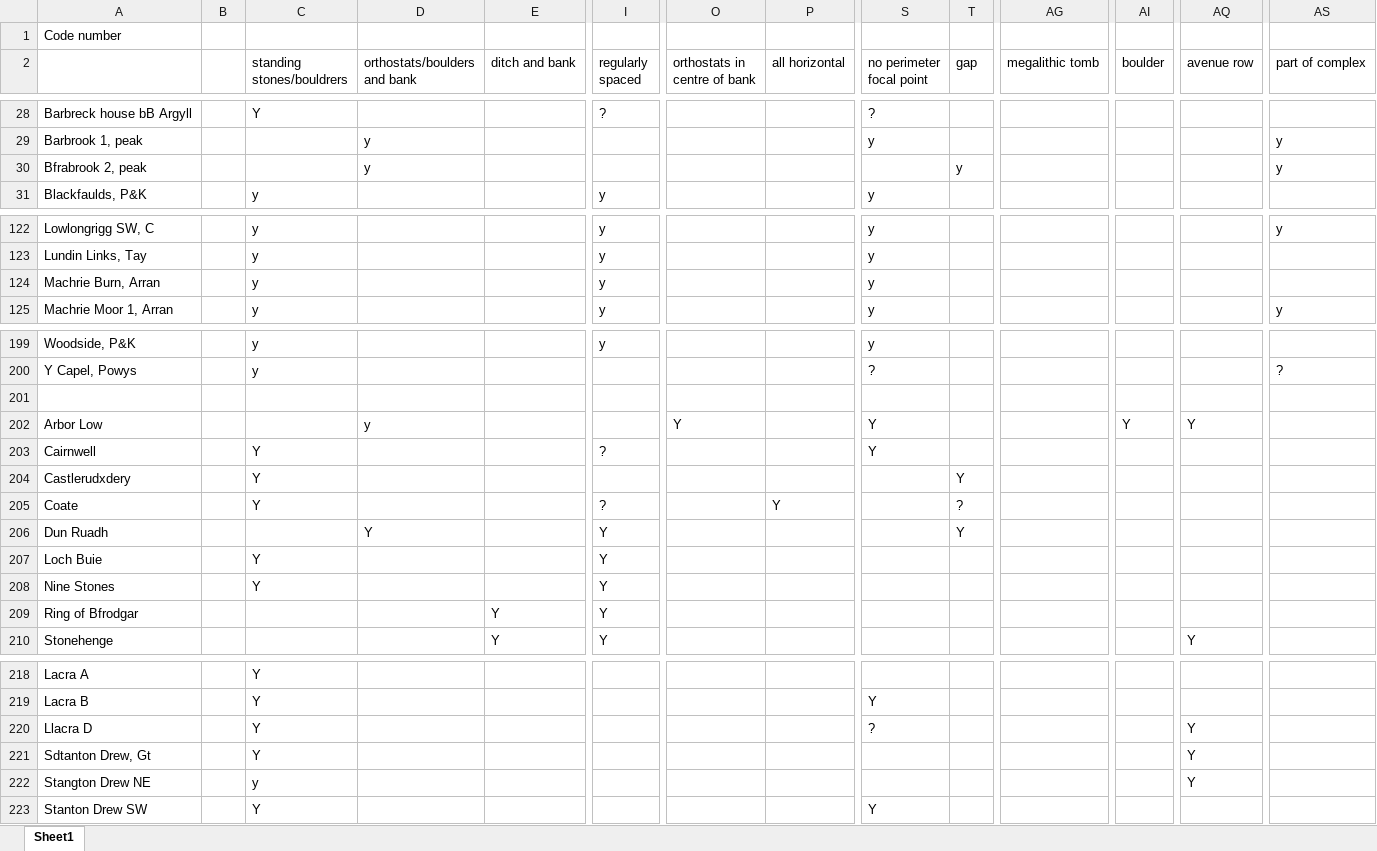
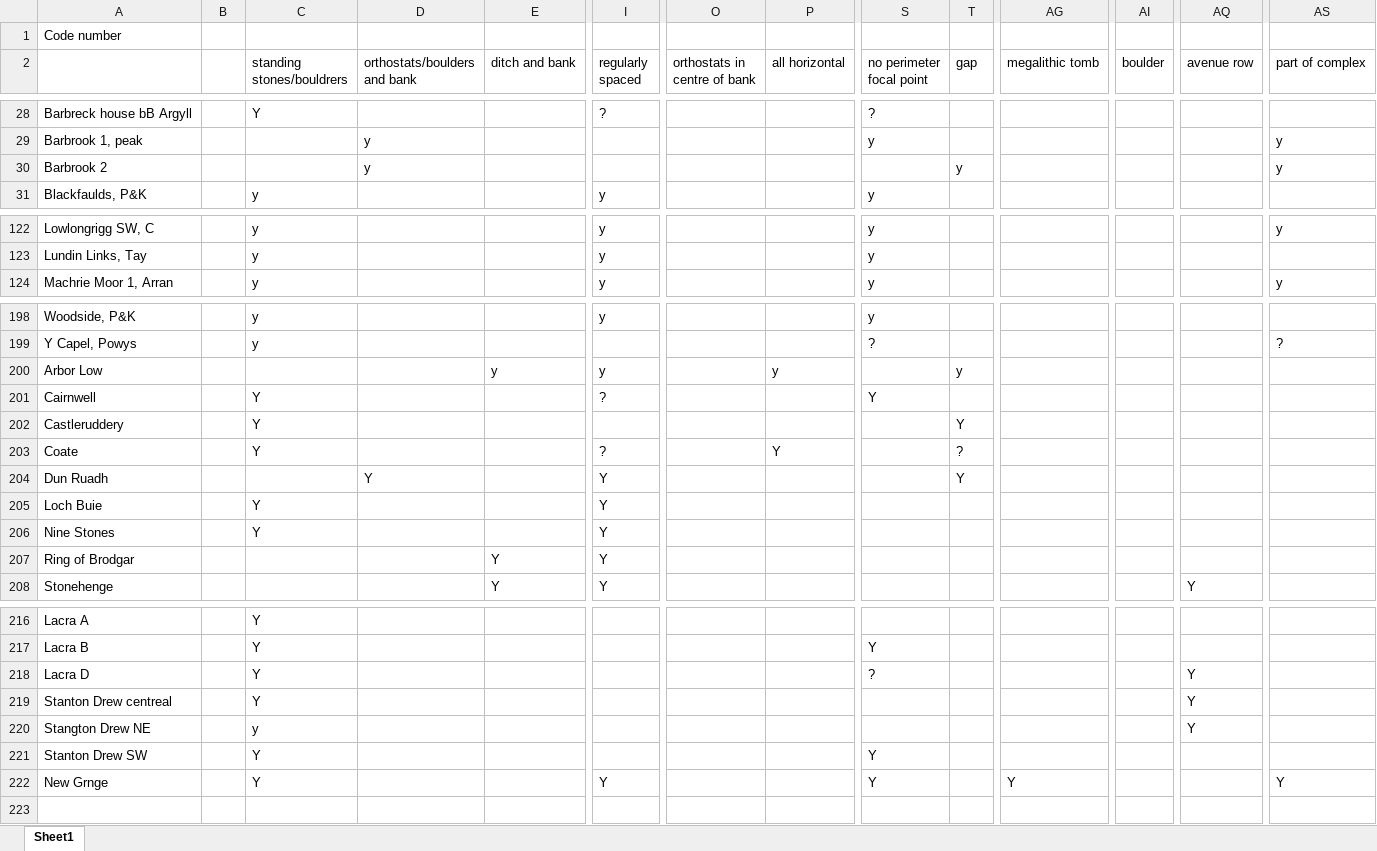
Before and after one commit to daveclare1/for-dad, an Excel workbook: monument_classes/data.xlsx, sheet Sheet1, drawn as a sheet; only a part is shown, gaps mark what is left out; values as stored, in another font and other column widths than the file's, no cell formats; removed rows and columns are numbered as before the commit, all else as after; rows hold the shown columns only; the diff names each change by its address in the sheet, - before the commit and + after, or states it on an @@ line.

Commit message:
Changes to parsing and new data from dad

```diff
--- a/monument_classes/data.xlsx (sheet Sheet1)
+++ b/monument_classes/data.xlsx (sheet Sheet1)
-A30: Bfrabrook 2, peak
+A30: Barbrook 2
-row 124: Machrie Burn, Arran |  | y |  |  | y |  |  | y
-row 201: (empty)
-D200 (orthostats/boulders and bank): y
+D200 (orthostats/boulders and bank): (empty)
-E200 (ditch and bank): (empty)
+E200 (ditch and bank): y
-I200 (regularly spaced): (empty)
+I200 (regularly spaced): y
-O200 (orthostats in centre of bank): Y
+O200 (orthostats in centre of bank): (empty)
-P200 (all horizontal): (empty)
+P200 (all horizontal): y
-S200 (no perimeter focal point): Y
+S200 (no perimeter focal point): (empty)
-T200 (gap): (empty)
+T200 (gap): y
-AI200 (boulder): Y
+AI200 (boulder): (empty)
-AQ200 (avenue row): Y
+AQ200 (avenue row): (empty)
-A202: Castlerudxdery
+A202: Castleruddery
-A207: Ring of Bfrodgar
+A207: Ring of Brodgar
-A218: Llacra D
+A218: Lacra D
-A219: Sdtanton Drew, Gt
+A219: Stanton Drew centreal
+row 222: New Grnge |  | Y |  |  | Y |  |  | Y |  | Y |  |  | Y
```
Also changed, not shown: cell formats, monument_classes/grid refs.xlsx, 4 other files.
